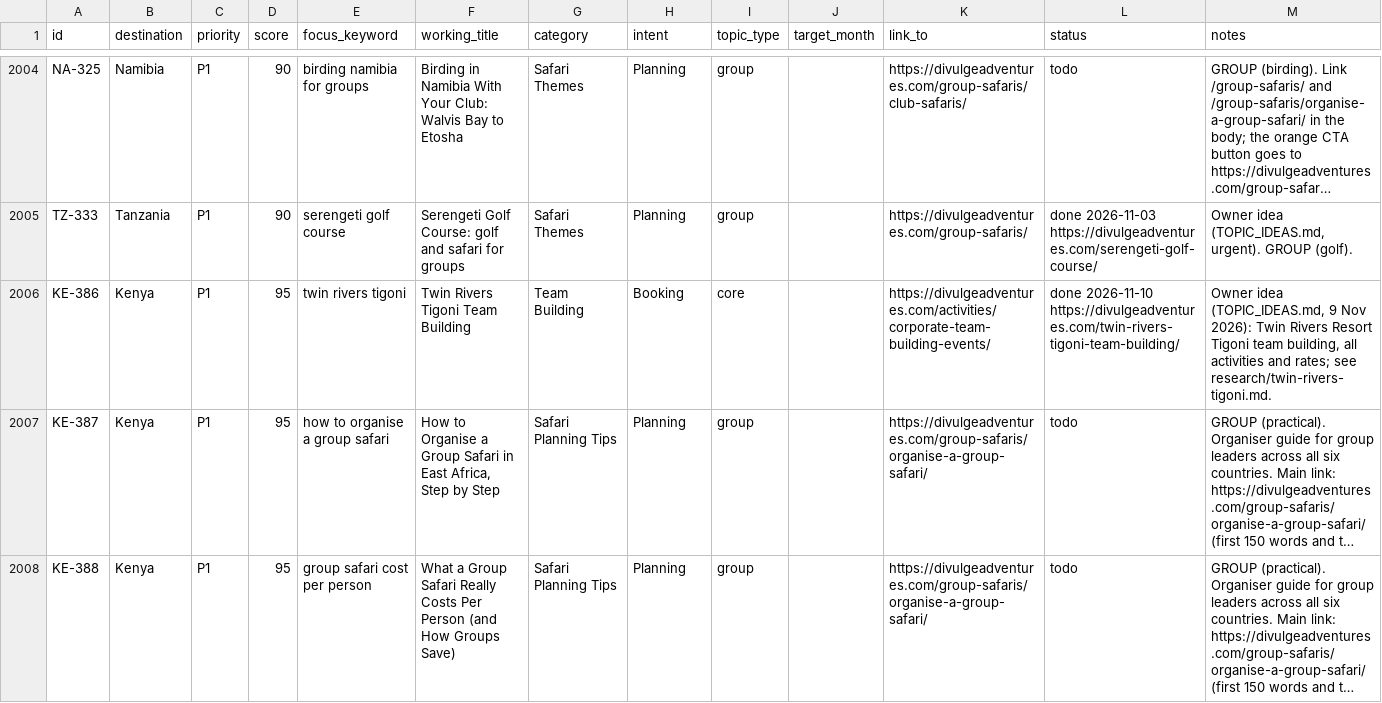
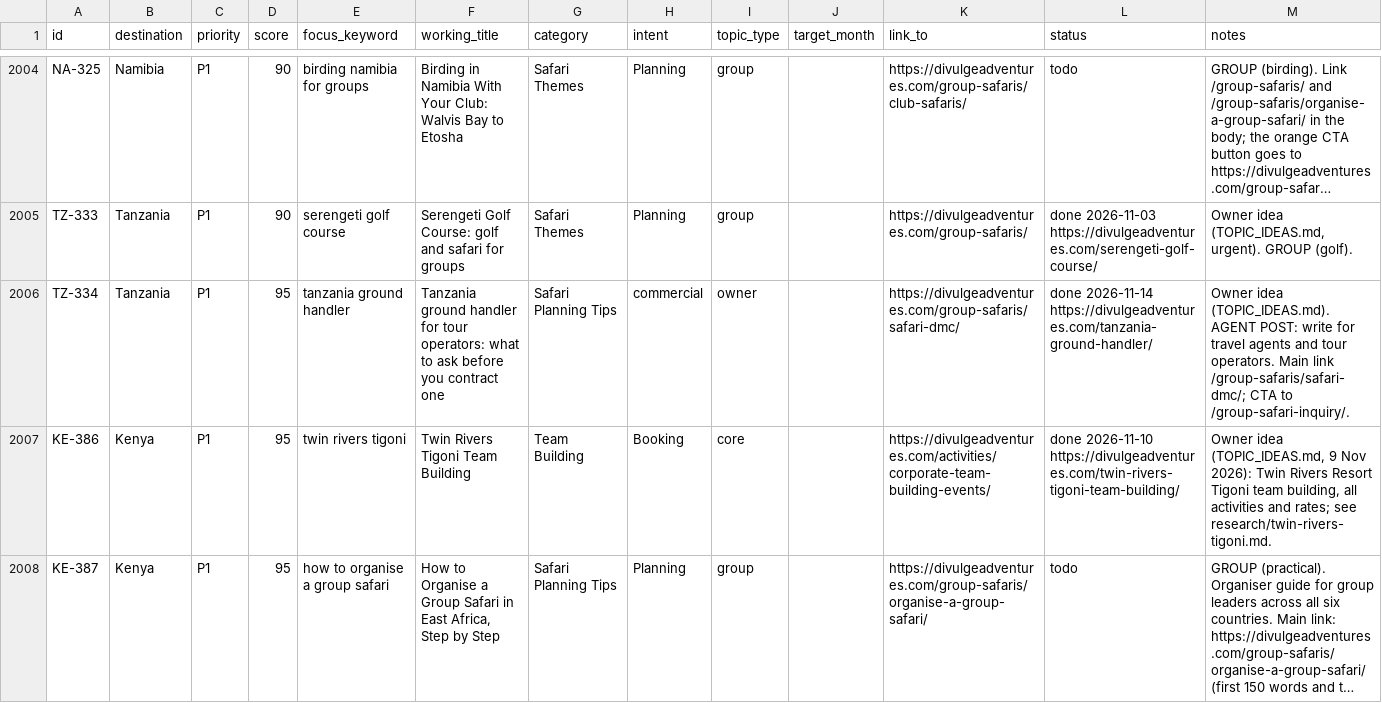
Before and after one commit to divulgeadventures/divulge-blog, a CSV file: TOPIC_BANK.csv, drawn as a sheet; only a part is shown, gaps mark what is left out; the shorter side is filled out with more unchanged rows; long unchanged cells end in …; the diff names each change by its address in the sheet, - before the commit and + after, or states it on an @@ line.

```diff
--- a/TOPIC_BANK.csv
+++ b/TOPIC_BANK.csv
+row 2006: TZ-334 | Tanzania | P1 | 95 | tanzania ground handler | Tanzania ground handler for tour operators: what to ask before you contract one | Safari Planning Tips | commercial | owner |  | https://divulgeadventures.com/group-safaris/safari-dmc/ | done 2026-11-14 https://divulgeadventures.com/tanzania-ground-handler/ | Owner idea (TOPIC_IDEAS.md). AGENT POST: write for travel agents and tour operators. Main link /group-safaris/safari-dmc/; CTA to /group-safari-inquiry/.
```
Also changed, not shown: 6 other files.
